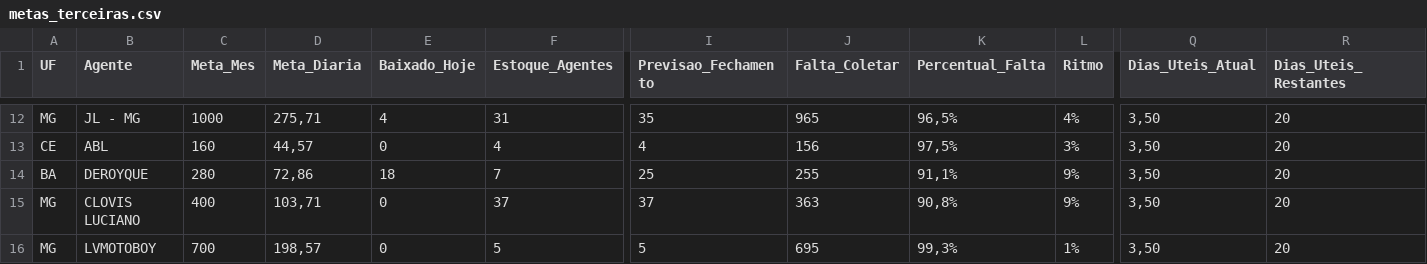
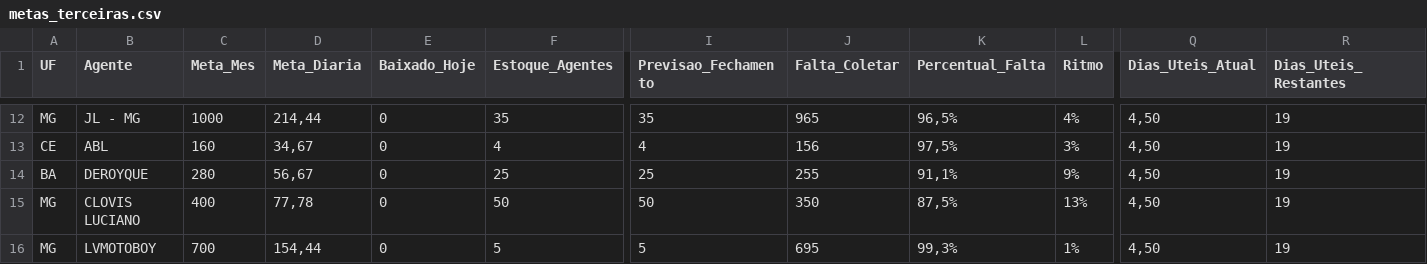
Before and after one commit to igorsilva0584-png/Operacional_LogRev, a CSV file: data/metas_terceiras.csv, drawn as a sheet; only a part is shown, gaps mark what is left out; the diff covers the shown part only; the diff names each change by its address in the sheet, - before the commit and + after, or states it on an @@ line.

```diff
--- a/data/metas_terceiras.csv
+++ b/data/metas_terceiras.csv
-D12 (Meta_Diaria): 275,71
+D12 (Meta_Diaria): 214,44
-E12 (Baixado_Hoje): 4
+E12 (Baixado_Hoje): 0
-F12 (Estoque_Agentes): 31
+F12 (Estoque_Agentes): 35
-Q12:Q16 (Dias_Uteis_Atual): 3,50
+Q12:Q16 (Dias_Uteis_Atual): 4,50
-R12:R16 (Dias_Uteis_Restantes): 20
+R12:R16 (Dias_Uteis_Restantes): 19
-D13 (Meta_Diaria): 44,57
+D13 (Meta_Diaria): 34,67
-D14 (Meta_Diaria): 72,86
+D14 (Meta_Diaria): 56,67
-E14 (Baixado_Hoje): 18
+E14 (Baixado_Hoje): 0
-F14 (Estoque_Agentes): 7
+F14 (Estoque_Agentes): 25
-D15 (Meta_Diaria): 103,71
+D15 (Meta_Diaria): 77,78
-F15 (Estoque_Agentes): 37
+F15 (Estoque_Agentes): 50
-I15 (Previsao_Fechamento): 37
+I15 (Previsao_Fechamento): 50
-J15 (Falta_Coletar): 363
+J15 (Falta_Coletar): 350
-K15 (Percentual_Falta): 90,8%
+K15 (Percentual_Falta): 87,5%
-L15 (Ritmo): 9%
+L15 (Ritmo): 13%
-D16 (Meta_Diaria): 198,57
+D16 (Meta_Diaria): 154,44
```
Also changed, not shown: 77 edited cells elsewhere in this file, data/estoque.csv, data/internalizados.csv, 1 other file.
